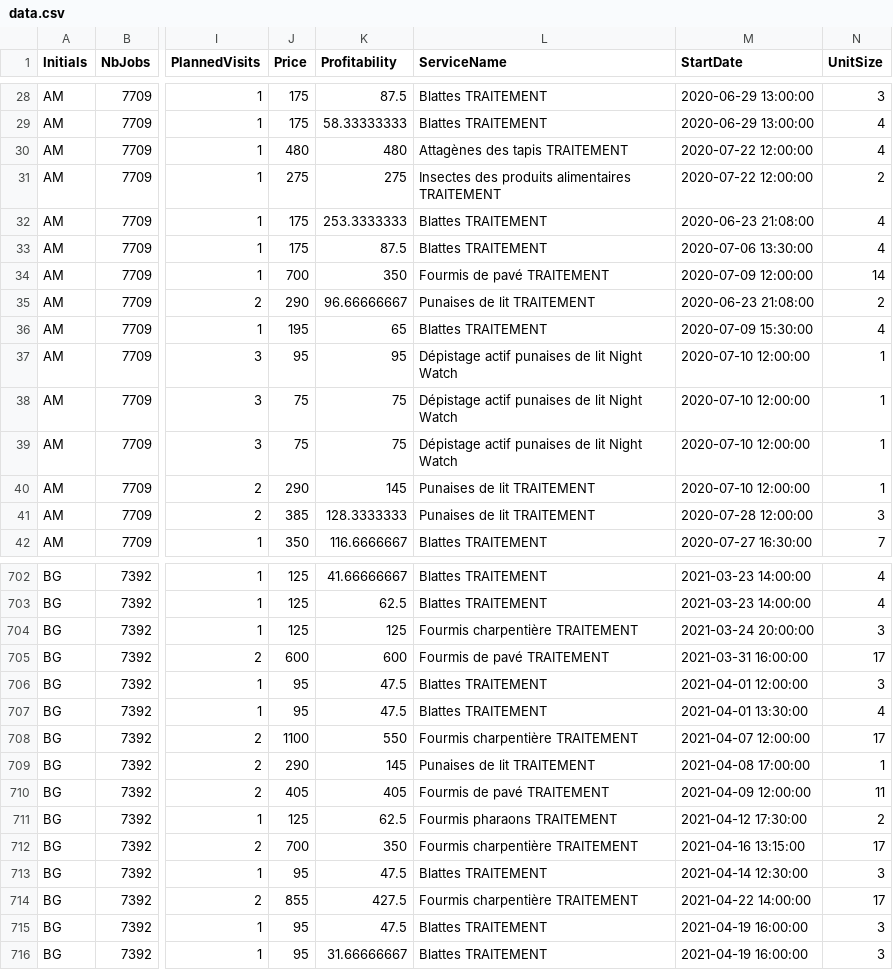
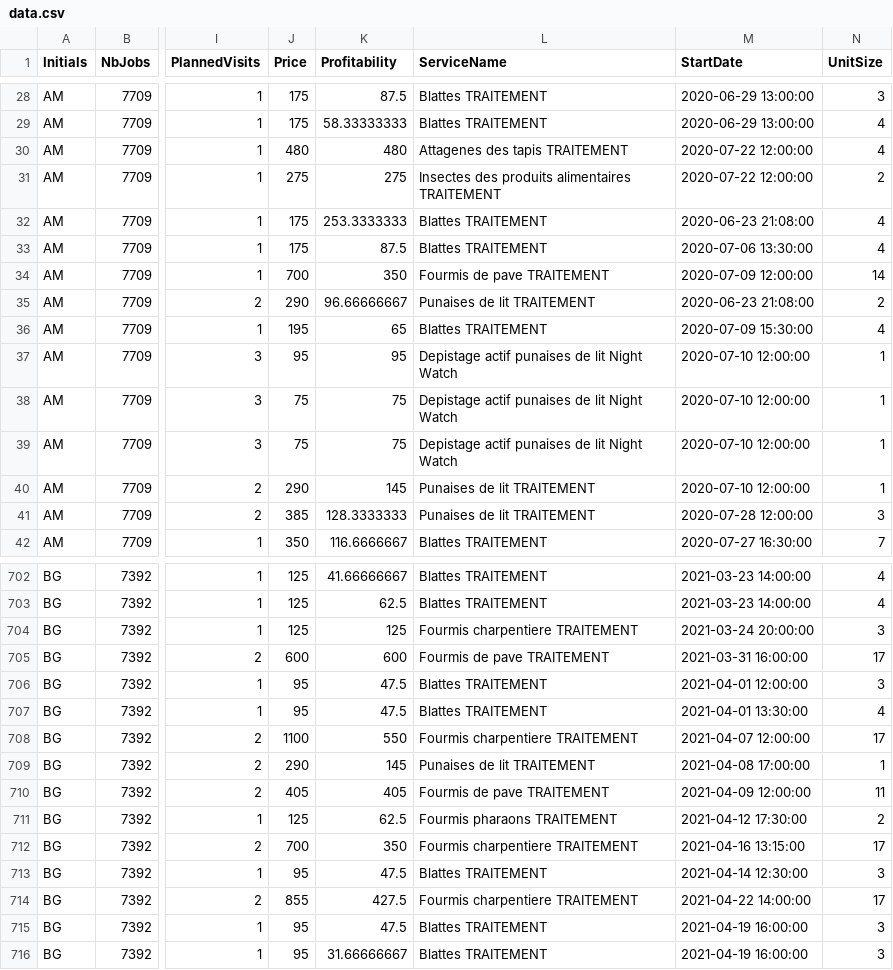
Before and after one commit to hicham73/SampleCode, a CSV file: data.csv, drawn as a sheet; only a part is shown, gaps mark what is left out; the diff covers the shown part only; the diff names each change by its address in the sheet, - before the commit and + after, or states it on an @@ line.

Commit message:
Add files via upload

```diff
--- a/data.csv
+++ b/data.csv
-L30 (ServiceName): Attagènes des tapis TRAITEMENT
+L30 (ServiceName): Attagenes des tapis TRAITEMENT
-L34 (ServiceName): Fourmis de pavé TRAITEMENT
+L34 (ServiceName): Fourmis de pave TRAITEMENT
-L37:L39 (ServiceName): Dépistage actif punaises de lit Night Watch
+L37:L39 (ServiceName): Depistage actif punaises de lit Night Watch
-L704 (ServiceName): Fourmis charpentière TRAITEMENT
+L704 (ServiceName): Fourmis charpentiere TRAITEMENT
-L705 (ServiceName): Fourmis de pavé TRAITEMENT
+L705 (ServiceName): Fourmis de pave TRAITEMENT
-L708 (ServiceName): Fourmis charpentière TRAITEMENT
+L708 (ServiceName): Fourmis charpentiere TRAITEMENT
-L710 (ServiceName): Fourmis de pavé TRAITEMENT
+L710 (ServiceName): Fourmis de pave TRAITEMENT
-L712 (ServiceName): Fourmis charpentière TRAITEMENT
+L712 (ServiceName): Fourmis charpentiere TRAITEMENT
-L714 (ServiceName): Fourmis charpentière TRAITEMENT
+L714 (ServiceName): Fourmis charpentiere TRAITEMENT
```
Also changed, not shown: 160 edited cells elsewhere in this file.
